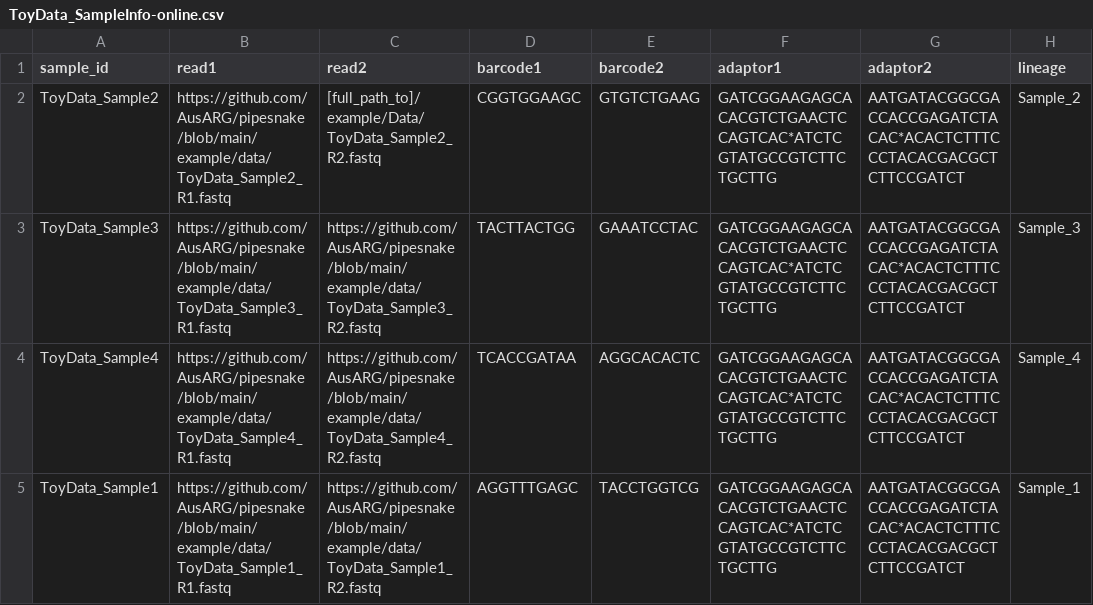
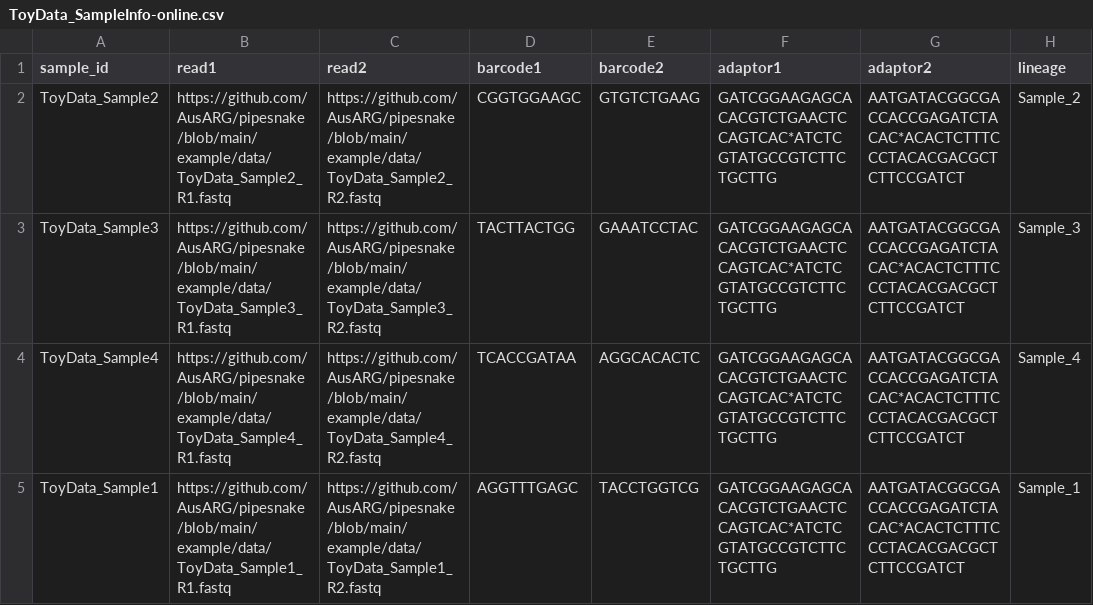
Before and after one commit to AusARG/pipesnake, a CSV file: example/data/ToyData_SampleInfo-online.csv, drawn as a sheet.

Commit message:
Update ToyData_SampleInfo-online.csv

```diff
--- a/example/data/ToyData_SampleInfo-online.csv
+++ b/example/data/ToyData_SampleInfo-online.csv
@@ -1,3 +1,3 @@
 sample_id,read1,read2,barcode1,barcode2,adaptor1,adaptor2,lineage
-ToyData_Sample2,https://github.com/AusARG/pipesnake/blob/main/example/data/ToyData_Sample2_R1.fastq,[full_path_to]/example/Data/ToyData_Sample2_R2.fastq,CGGTGGAAGC,GTGTCTGAAG,GATCGGAAGAGCACACGTCTGAACTCCAGTCAC*ATCTCGTATGCCGTCTTCTGCTTG,AATGATACGGCGACCACCGAGATCTACAC*ACACTCTTTCCCTACACGACGCTCTTCCGATCT,Sample_2
+ToyData_Sample2,https://github.com/AusARG/pipesnake/blob/main/example/data/ToyData_Sample2_R1.fastq,https://github.com/AusARG/pipesnake/blob/main/example/data/ToyData_Sample2_R2.fastq,CGGTGGAAGC,GTGTCTGAAG,GATCGGAAGAGCACACGTCTGAACTCCAGTCAC*ATCTCGTATGCCGTCTTCTGCTTG,AATGATACGGCGACCACCGAGATCTACAC*ACACTCTTTCCCTACACGACGCTCTTCCGATCT,Sample_2
 ToyData_Sample3,https://github.com/AusARG/pipesnake/blob/main/example/data/ToyData_Sample3_R1.fastq,https://github.com/AusARG/pipesnake/blob/main/example/data/ToyData_Sample3_R2.fastq,TACTTACTGG,GAAATCCTAC,GATCGGAAGAGCACACGTCTGAACTCCAGTCAC*ATCTCGTATGCCGTCTTCTGCTTG,AATGATACGGCGACCACCGAGATCTACAC*ACACTCTTTCCCTACACGACGCTCTTCCGATCT,Sample_3
```
